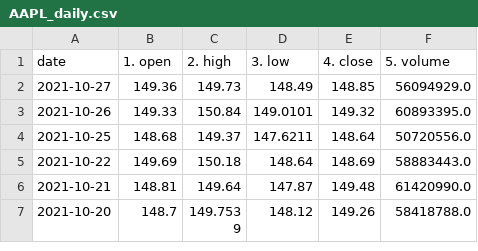
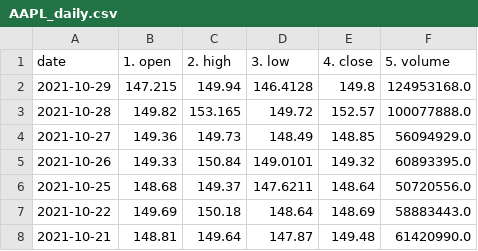
Before and after one commit to microtruths/algotrading, a CSV file: stocks/AAPL_daily.csv, drawn as a sheet; only a part is shown; the shorter side is filled out with more unchanged rows.

```diff
--- a/stocks/AAPL_daily.csv
+++ b/stocks/AAPL_daily.csv
@@ -1,2 +1,4 @@
 date,1. open,2. high,3. low,4. close,5. volume
+2021-10-29,147.215,149.94,146.4128,149.8,124953168.0
+2021-10-28,149.82,153.165,149.72,152.57,100077888.0
 2021-10-27,149.36,149.73,148.49,148.85,56094929.0
```
Also changed, not shown: stocks/BTC_USD_daily.csv, 3 other files.
